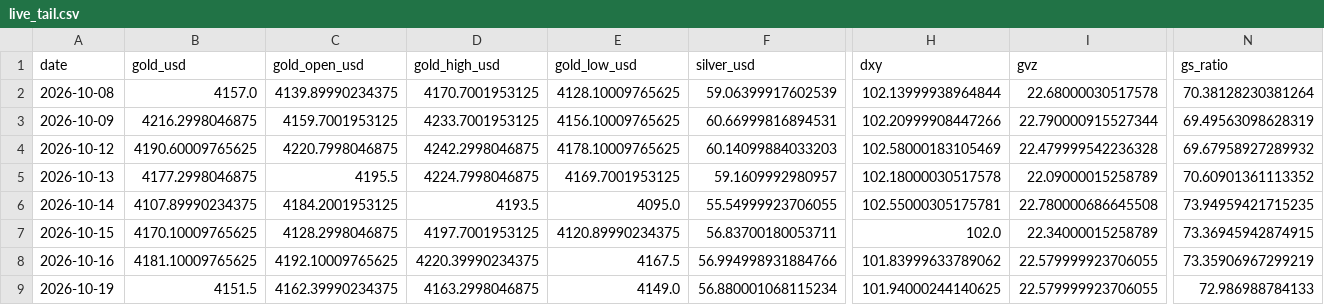
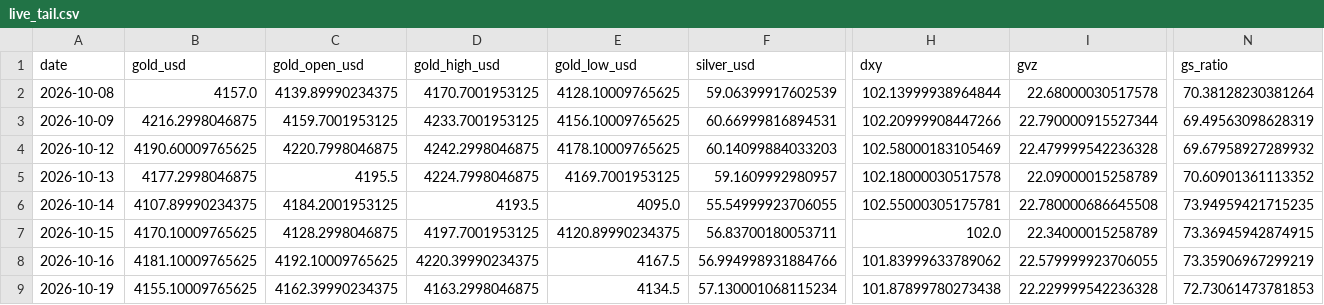
Before and after one commit to abhayv7272/ms-gold-algo, a CSV file: data/algo/live_tail.csv, drawn as a sheet; only a part is shown, gaps mark what is left out; the diff names each change by its address in the sheet, - before the commit and + after, or states it on an @@ line.

```diff
--- a/data/algo/live_tail.csv
+++ b/data/algo/live_tail.csv
-B9 (gold_usd): 4151.5
+B9 (gold_usd): 4155.10009765625
-E9 (gold_low_usd): 4149.0
+E9 (gold_low_usd): 4134.5
-F9 (silver_usd): 56.880001068115234
+F9 (silver_usd): 57.130001068115234
-H9 (dxy): 101.94000244140625
+H9 (dxy): 101.87899780273438
-I9 (gvz): 22.579999923706055
+I9 (gvz): 22.229999542236328
-N9 (gs_ratio): 72.986988784133
+N9 (gs_ratio): 72.73061473781853
```
Also changed, not shown: data/algo/health_log.csv, 2 other files.
